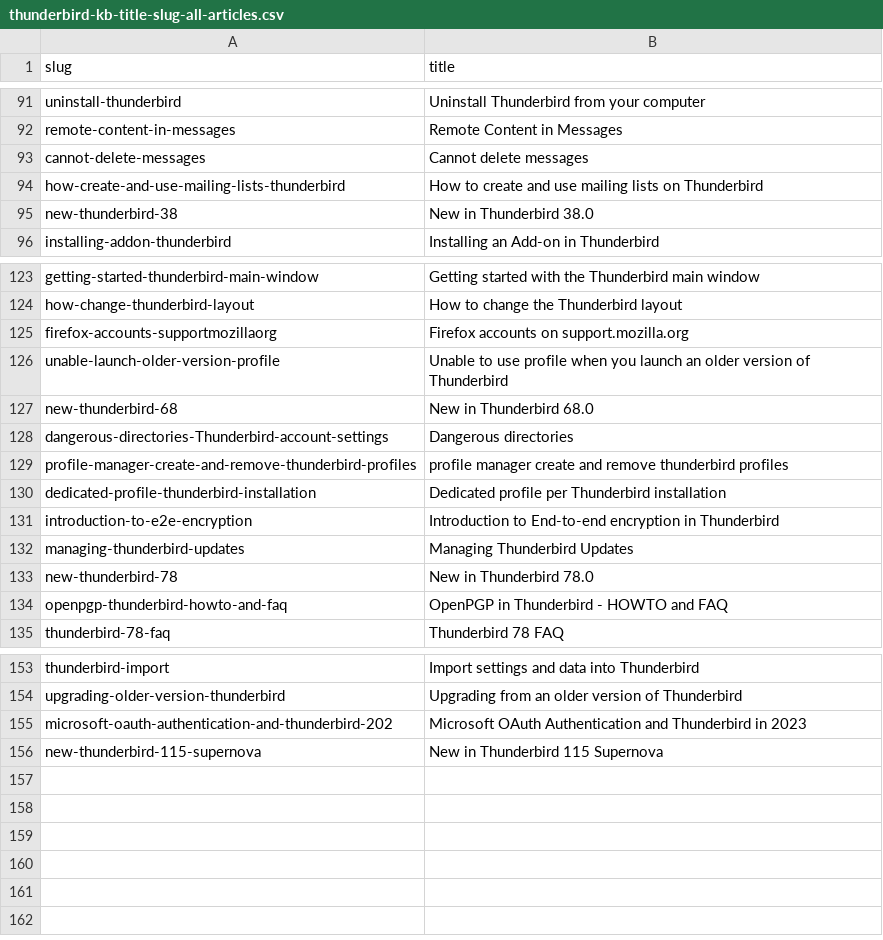
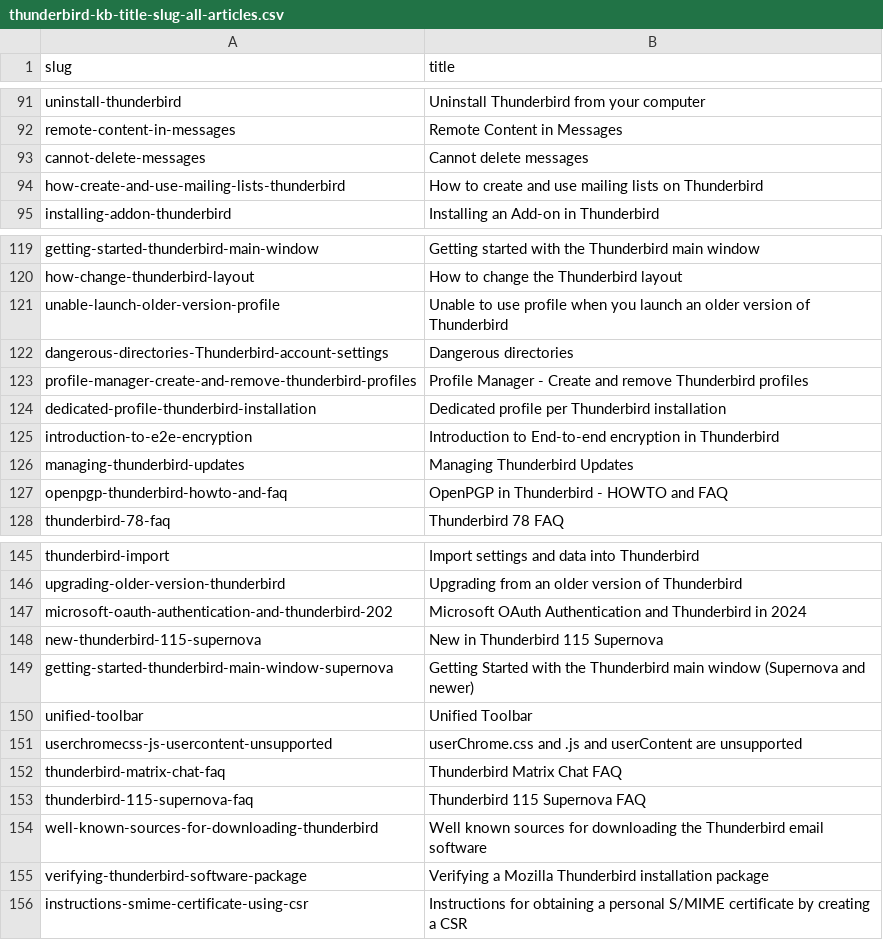
Before and after one commit to rtanglao/rt-kits-tb-api, a CSV file: thunderbird-kb-title-slug-all-articles.csv, drawn as a sheet; only a part is shown, gaps mark what is left out; the diff covers the shown part only.

Commit message:
update articles CSV to June 12, 2024

```diff
--- a/thunderbird-kb-title-slug-all-articles.csv
+++ b/thunderbird-kb-title-slug-all-articles.csv
@@ -94,3 +94,2 @@ cannot-delete-messages,Cannot delete messages
 how-create-and-use-mailing-lists-thunderbird,How to create and use mailing lists on Thunderbird
-new-thunderbird-38,New in Thunderbird 38.0
 installing-addon-thunderbird,Installing an Add-on in Thunderbird
@@ -124,7 +120,5 @@ getting-started-thunderbird-main-window,Getting started with the Thunderbird mai
 how-change-thunderbird-layout,How to change the Thunderbird layout
-firefox-accounts-supportmozillaorg,Firefox accounts on support.mozilla.org
 unable-launch-older-version-profile,Unable to use profile when you launch an older version of Thunderbird
-new-thunderbird-68,New in Thunderbird 68.0
 dangerous-directories-Thunderbird-account-settings,Dangerous directories
-profile-manager-create-and-remove-thunderbird-profiles,profile manager create and remove thunderbird profiles
+profile-manager-create-and-remove-thunderbird-profiles,Profile Manager - Create and remove Thunderbird profiles
 dedicated-profile-thunderbird-installation,Dedicated profile per Thunderbird installation
@@ -132,3 +126,2 @@ introduction-to-e2e-encryption,Introduction to End-to-end encryption in Thunderb
 managing-thunderbird-updates,Managing Thunderbird Updates
-new-thunderbird-78,New in Thunderbird 78.0
 openpgp-thunderbird-howto-and-faq,OpenPGP in Thunderbird - HOWTO and FAQ
@@ -154,3 +146,11 @@ thunderbird-import,Import settings and data into Thunderbird
 upgrading-older-version-thunderbird,Upgrading from an older version of Thunderbird
-microsoft-oauth-authentication-and-thunderbird-202,Microsoft OAuth Authentication and Thunderbird in 2023
+microsoft-oauth-authentication-and-thunderbird-202,Microsoft OAuth Authentication and Thunderbird in 2024
 new-thunderbird-115-supernova,New in Thunderbird 115 Supernova
+getting-started-thunderbird-main-window-supernova,Getting Started with the Thunderbird main window (Supernova and newer)
+unified-toolbar,Unified Toolbar
+userchromecss-js-usercontent-unsupported,userChrome.css and .js and userContent are unsupported
+thunderbird-matrix-chat-faq,Thunderbird Matrix Chat FAQ
+thunderbird-115-supernova-faq,Thunderbird 115 Supernova FAQ
+well-known-sources-for-downloading-thunderbird,Well known sources for downloading the Thunderbird email software
+verifying-thunderbird-software-package,Verifying a Mozilla Thunderbird installation package
+instructions-smime-certificate-using-csr,Instructions for obtaining a personal S/MIME certificate by creating a CSR
```
Also changed, not shown: 4 removed rows elsewhere in this file, 1 other file.
